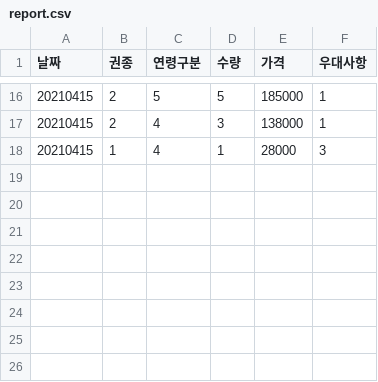
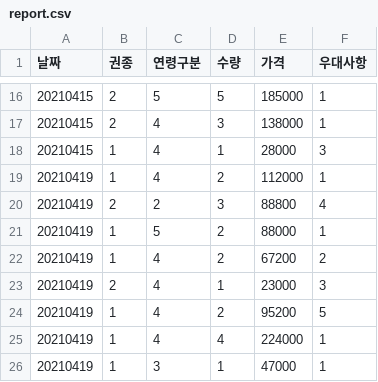
Before and after one commit to creSento/everland_purchase, a CSV file: stastics/report.csv, drawn as a sheet; only a part is shown, gaps mark what is left out; the diff names each change by its address in the sheet, - before the commit and + after, or states it on an @@ line.

```diff
--- a/stastics/report.csv
+++ b/stastics/report.csv
+row 19: 20210419 | 1 | 4 | 2 | 112000 | 1
+row 20: 20210419 | 2 | 2 | 3 | 88800 | 4
+row 21: 20210419 | 1 | 5 | 2 | 88000 | 1
+row 22: 20210419 | 1 | 4 | 2 | 67200 | 2
+row 23: 20210419 | 2 | 4 | 1 | 23000 | 3
+row 24: 20210419 | 1 | 4 | 2 | 95200 | 5
+row 25: 20210419 | 1 | 4 | 4 | 224000 | 1
+row 26: 20210419 | 1 | 3 | 1 | 47000 | 1
```
Also changed, not shown: purchase/report.csv, 14 other files.
